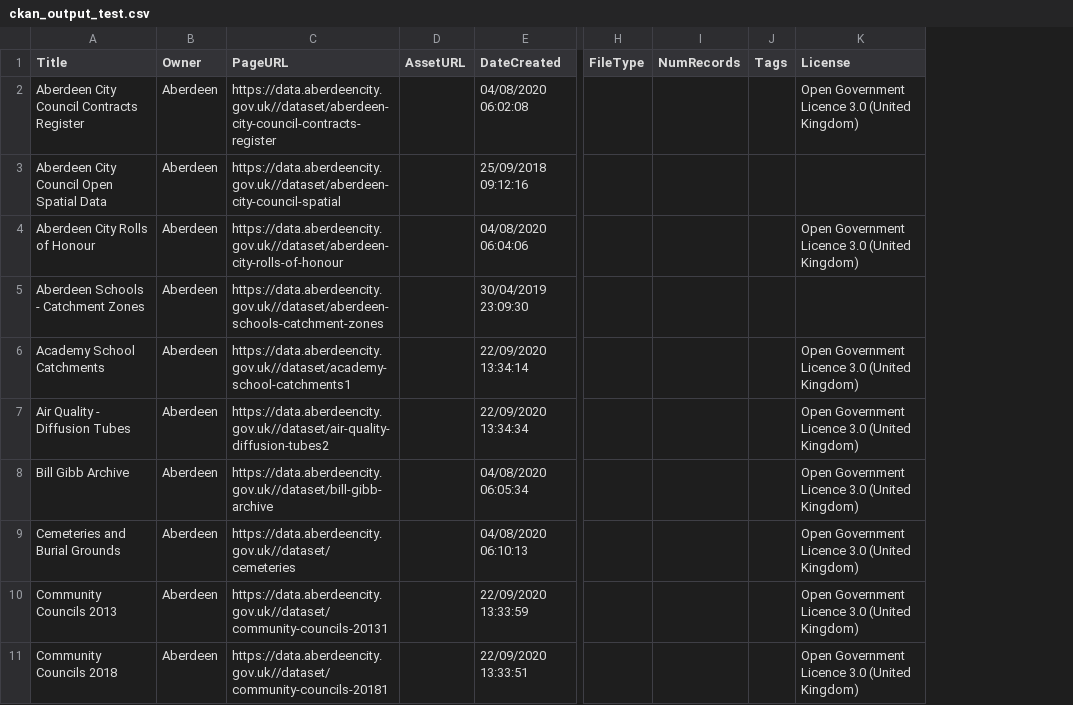
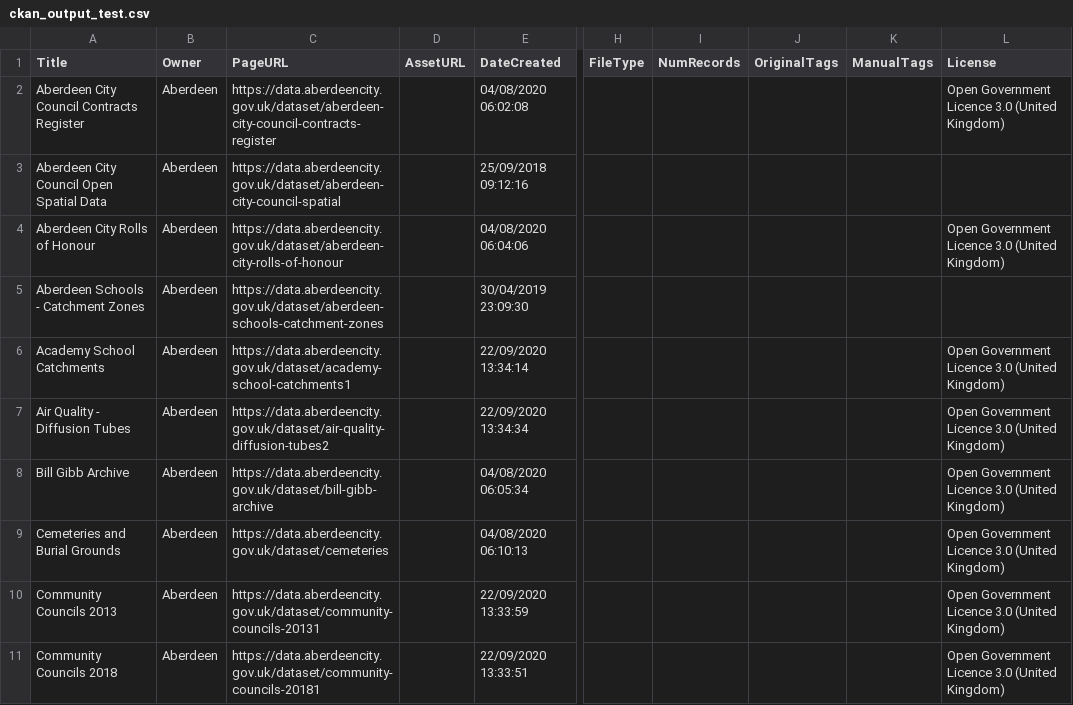
Before and after one commit to OpenDataScotland/the_od_bods, a CSV file: CKANOpenDataImport/ckan_output_test.csv, drawn as a sheet; only a part is shown, gaps mark what is left out; removed rows and columns are numbered as before the commit, all else as after; the diff covers the shown part only; the diff names each change by its address in the sheet, - before the commit and + after, or states it on an @@ line.

```diff
--- a/CKANOpenDataImport/ckan_output_test.csv
+++ b/CKANOpenDataImport/ckan_output_test.csv
-column J (Tags), empty
+column J (OriginalTags), empty
+column K (ManualTags), empty
-C2 (PageURL): https://data.aberdeencity.gov.uk//dataset/aberdeen-city-council-contracts-register
+C2 (PageURL): https://data.aberdeencity.gov.uk/dataset/aberdeen-city-council-contracts-register
-C3 (PageURL): https://data.aberdeencity.gov.uk//dataset/aberdeen-city-council-spatial
+C3 (PageURL): https://data.aberdeencity.gov.uk/dataset/aberdeen-city-council-spatial
-C4 (PageURL): https://data.aberdeencity.gov.uk//dataset/aberdeen-city-rolls-of-honour
+C4 (PageURL): https://data.aberdeencity.gov.uk/dataset/aberdeen-city-rolls-of-honour
-C5 (PageURL): https://data.aberdeencity.gov.uk//dataset/aberdeen-schools-catchment-zones
+C5 (PageURL): https://data.aberdeencity.gov.uk/dataset/aberdeen-schools-catchment-zones
-C6 (PageURL): https://data.aberdeencity.gov.uk//dataset/academy-school-catchments1
+C6 (PageURL): https://data.aberdeencity.gov.uk/dataset/academy-school-catchments1
-C7 (PageURL): https://data.aberdeencity.gov.uk//dataset/air-quality-diffusion-tubes2
+C7 (PageURL): https://data.aberdeencity.gov.uk/dataset/air-quality-diffusion-tubes2
-C8 (PageURL): https://data.aberdeencity.gov.uk//dataset/bill-gibb-archive
+C8 (PageURL): https://data.aberdeencity.gov.uk/dataset/bill-gibb-archive
-C9 (PageURL): https://data.aberdeencity.gov.uk//dataset/cemeteries
+C9 (PageURL): https://data.aberdeencity.gov.uk/dataset/cemeteries
-C10 (PageURL): https://data.aberdeencity.gov.uk//dataset/community-councils-20131
+C10 (PageURL): https://data.aberdeencity.gov.uk/dataset/community-councils-20131
-C11 (PageURL): https://data.aberdeencity.gov.uk//dataset/community-councils-20181
+C11 (PageURL): https://data.aberdeencity.gov.uk/dataset/community-councils-20181
```
Also changed, not shown: 9 edited cells elsewhere in this file.
